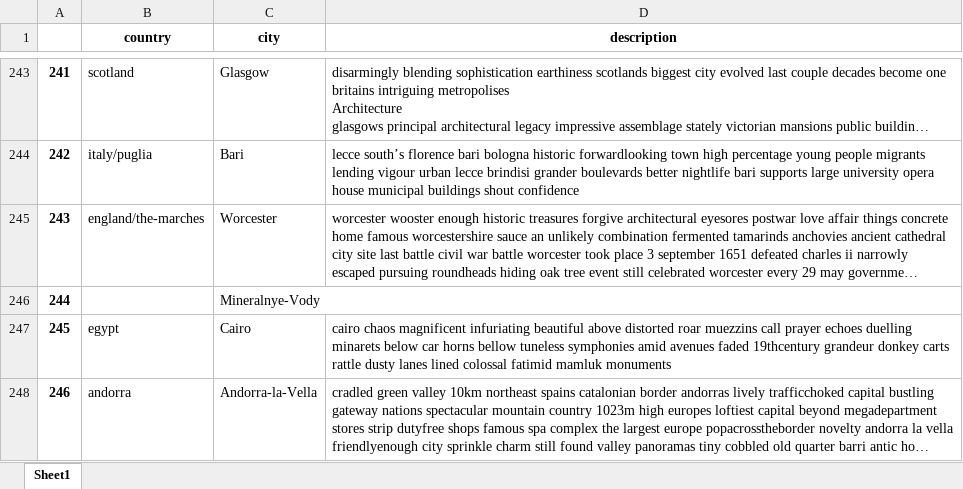
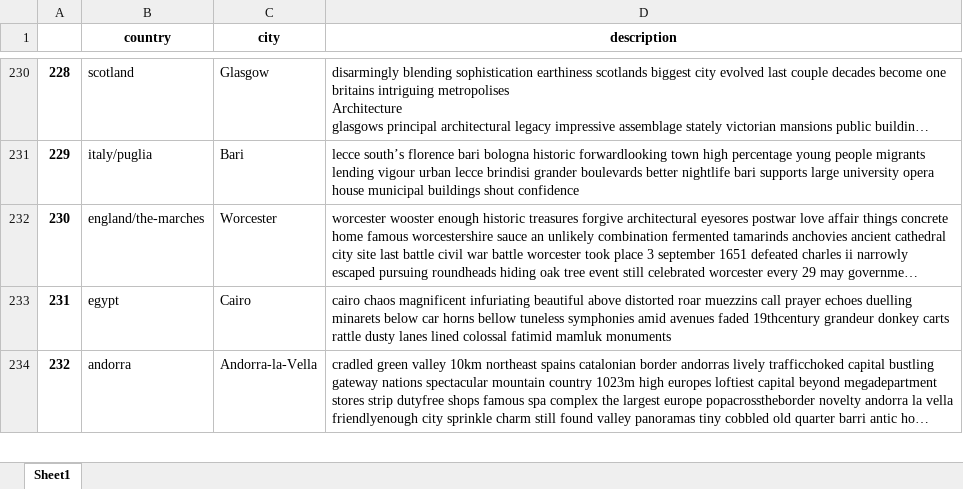
Before and after one commit to yarden7696/Similarity_Project, an Excel workbook: first_300_des_res.xlsx, sheet Sheet1, drawn as a sheet; only a part is shown, gaps mark what is left out; long unchanged cells end in …; values as stored, in another font and other column widths than the file's, no borders; the diff covers the shown part only; the diff names each change by its address in the sheet, - before the commit and + after, or states it on an @@ line.

```diff
--- a/first_300_des_res.xlsx (sheet Sheet1)
+++ b/first_300_des_res.xlsx (sheet Sheet1)
@@ column A renumbered from row 22 down @@
-row 246: 244 |  | Mineralnye-Vody
```
Also changed, not shown: 20 removed rows and 4 edited cells elsewhere in this sheet, first_300_des.xlsx.
